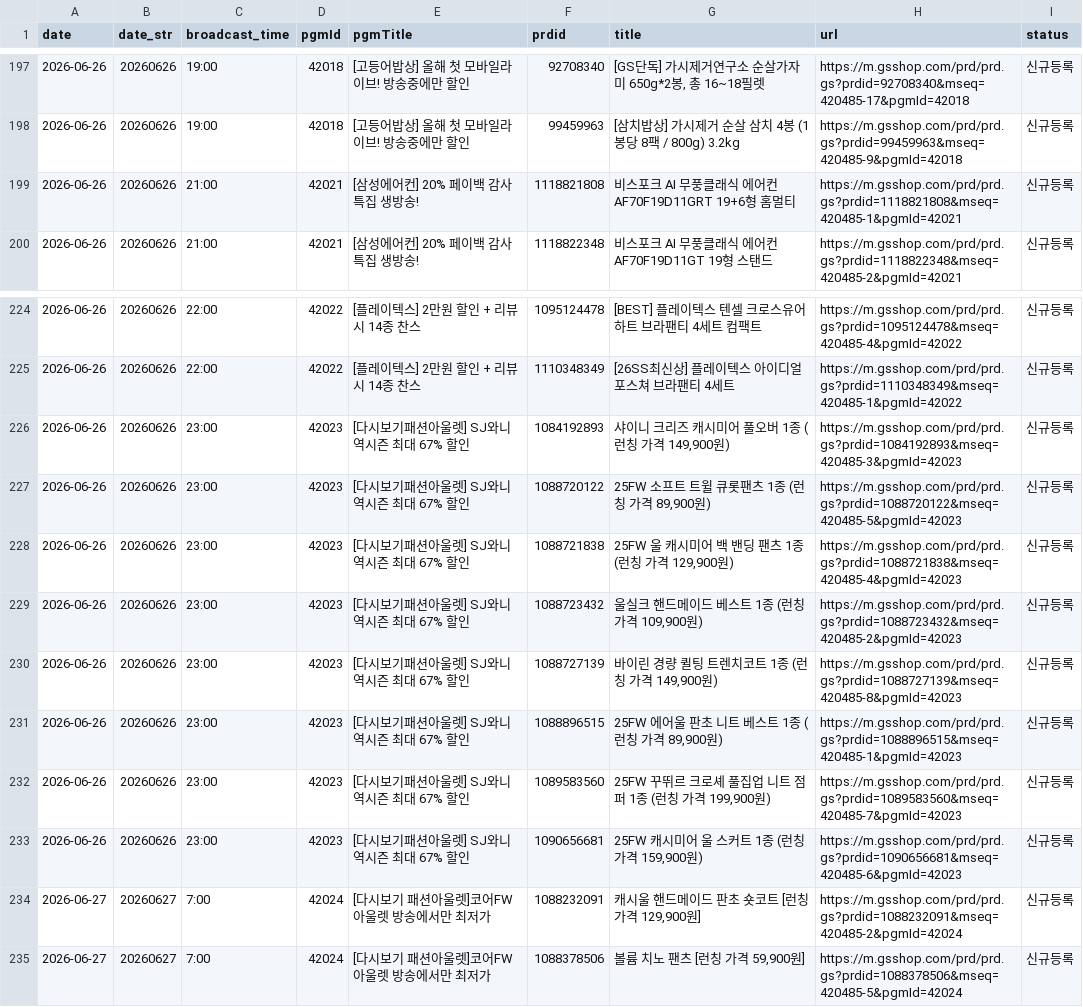
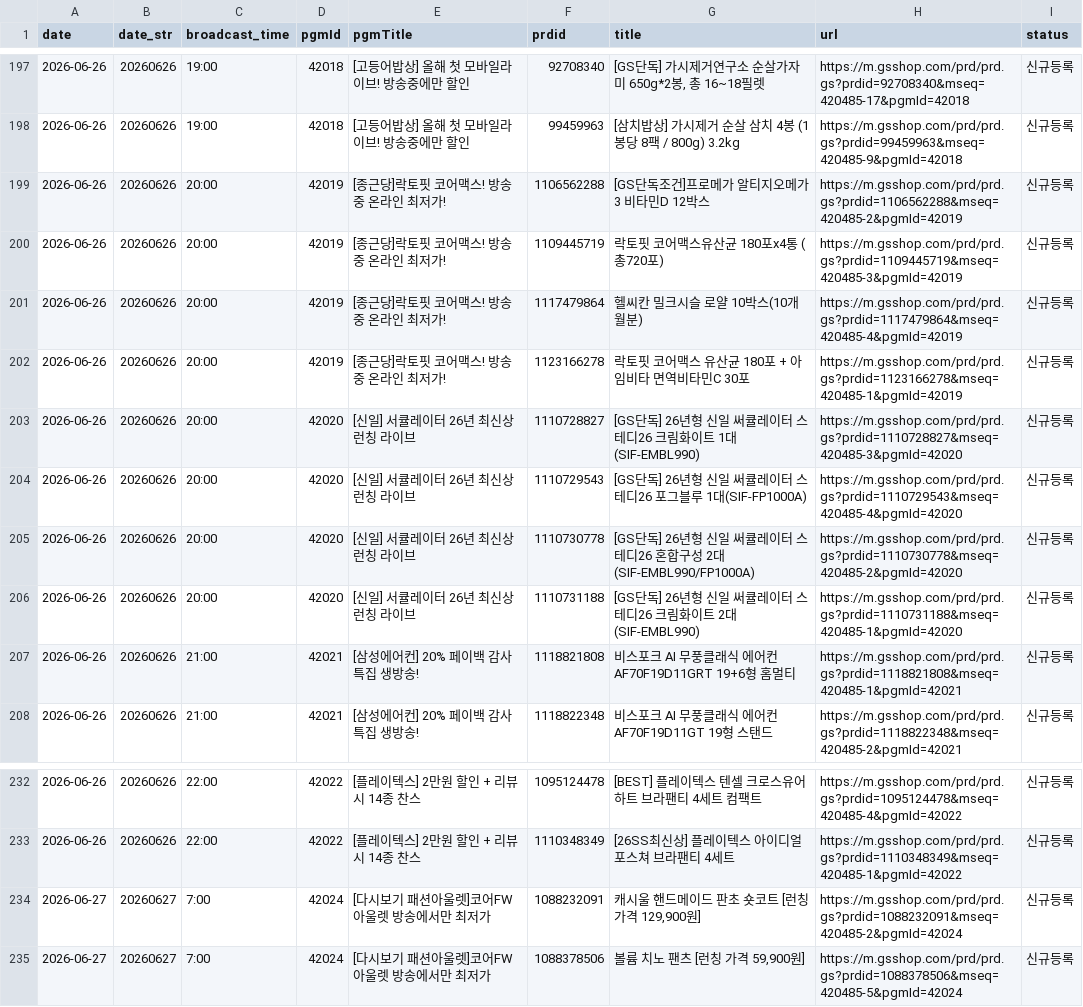
Before and after one commit to poodingcake-hue/GSMOBILE, a CSV file: data/mlive.csv, drawn as a sheet; only a part is shown, gaps mark what is left out; removed rows and columns are numbered as before the commit, all else as after; the diff covers the shown part only; the diff names each change by its address in the sheet, - before the commit and + after, or states it on an @@ line.

```diff
--- a/data/mlive.csv
+++ b/data/mlive.csv
+row 199: 2026-06-26 | 20260626 | 20:00 | 42019 | [종근당]락토핏 코어맥스! 방송중 온라인 최저가! | 1106562288 | [GS단독조건]프로메가 알티지오메가3 비타민D 12박스 | https://m.gsshop.com/prd/prd.gs?prdid=1106562288&mseq=420485-2&pgmId=42019 | 신규등록
+row 200: 2026-06-26 | 20260626 | 20:00 | 42019 | [종근당]락토핏 코어맥스! 방송중 온라인 최저가! | 1109445719 | 락토핏 코어맥스유산균 180포x4통 (총720포) | https://m.gsshop.com/prd/prd.gs?prdid=1109445719&mseq=420485-3&pgmId=42019 | 신규등록
+row 201: 2026-06-26 | 20260626 | 20:00 | 42019 | [종근당]락토핏 코어맥스! 방송중 온라인 최저가! | 1117479864 | 헬씨칸 밀크시슬 로얄 10박스(10개월분) | https://m.gsshop.com/prd/prd.gs?prdid=1117479864&mseq=420485-4&pgmId=42019 | 신규등록
+row 202: 2026-06-26 | 20260626 | 20:00 | 42019 | [종근당]락토핏 코어맥스! 방송중 온라인 최저가! | 1123166278 | 락토핏 코어맥스 유산균 180포 + 아임비타 면역비타민C 30포 | https://m.gsshop.com/prd/prd.gs?prdid=1123166278&mseq=420485-1&pgmId=42019 | 신규등록
+row 203: 2026-06-26 | 20260626 | 20:00 | 42020 | [신일] 서큘레이터 26년 최신상 런칭 라이브 | 1110728827 | [GS단독] 26년형 신일 써큘레이터 스테디26 크림화이트 1대(SIF-EMBL990) | https://m.gsshop.com/prd/prd.gs?prdid=1110728827&mseq=420485-3&pgmId=42020 | 신규등록
+row 204: 2026-06-26 | 20260626 | 20:00 | 42020 | [신일] 서큘레이터 26년 최신상 런칭 라이브 | 1110729543 | [GS단독] 26년형 신일 써큘레이터 스테디26 포그블루 1대(SIF-FP1000A) | https://m.gsshop.com/prd/prd.gs?prdid=1110729543&mseq=420485-4&pgmId=42020 | 신규등록
+row 205: 2026-06-26 | 20260626 | 20:00 | 42020 | [신일] 서큘레이터 26년 최신상 런칭 라이브 | 1110730778 | [GS단독] 26년형 신일 써큘레이터 스테디26 혼합구성 2대(SIF-EMBL990/FP1000A) | https://m.gsshop.com/prd/prd.gs?prdid=1110730778&mseq=420485-2&pgmId=42020 | 신규등록
+row 206: 2026-06-26 | 20260626 | 20:00 | 42020 | [신일] 서큘레이터 26년 최신상 런칭 라이브 | 1110731188 | [GS단독] 26년형 신일 써큘레이터 스테디26 크림화이트 2대 (SIF-EMBL990) | https://m.gsshop.com/prd/prd.gs?prdid=1110731188&mseq=420485-1&pgmId=42020 | 신규등록
-row 226: 2026-06-26 | 20260626 | 23:00 | 42023 | [다시보기패션아울렛] SJ와니 역시즌 최대 67% 할인 | 1084192893 | 샤이니 크리즈 캐시미어 풀오버 1종 (런칭 가격 149,900원) | https://m.gsshop.com/prd/prd.gs?prdid=1084192893&mseq=420485-3&pgmId=42023 | 신규등록
-row 227: 2026-06-26 | 20260626 | 23:00 | 42023 | [다시보기패션아울렛] SJ와니 역시즌 최대 67% 할인 | 1088720122 | 25FW 소프트 트윌 큐롯팬츠 1종 (런칭 가격 89,900원) | https://m.gsshop.com/prd/prd.gs?prdid=1088720122&mseq=420485-5&pgmId=42023 | 신규등록
-row 228: 2026-06-26 | 20260626 | 23:00 | 42023 | [다시보기패션아울렛] SJ와니 역시즌 최대 67% 할인 | 1088721838 | 25FW 울 캐시미어 백 밴딩 팬츠 1종 (런칭 가격 129,900원) | https://m.gsshop.com/prd/prd.gs?prdid=1088721838&mseq=420485-4&pgmId=42023 | 신규등록
-row 229: 2026-06-26 | 20260626 | 23:00 | 42023 | [다시보기패션아울렛] SJ와니 역시즌 최대 67% 할인 | 1088723432 | 울실크 핸드메이드 베스트 1종 (런칭 가격 109,900원) | https://m.gsshop.com/prd/prd.gs?prdid=1088723432&mseq=420485-2&pgmId=42023 | 신규등록
-row 230: 2026-06-26 | 20260626 | 23:00 | 42023 | [다시보기패션아울렛] SJ와니 역시즌 최대 67% 할인 | 1088727139 | 바이린 경량 퀼팅 트렌치코트 1종 (런칭 가격 149,900원) | https://m.gsshop.com/prd/prd.gs?prdid=1088727139&mseq=420485-8&pgmId=42023 | 신규등록
-row 231: 2026-06-26 | 20260626 | 23:00 | 42023 | [다시보기패션아울렛] SJ와니 역시즌 최대 67% 할인 | 1088896515 | 25FW 에어울 판초 니트 베스트 1종 (런칭 가격 89,900원) | https://m.gsshop.com/prd/prd.gs?prdid=1088896515&mseq=420485-1&pgmId=42023 | 신규등록
-row 232: 2026-06-26 | 20260626 | 23:00 | 42023 | [다시보기패션아울렛] SJ와니 역시즌 최대 67% 할인 | 1089583560 | 25FW 꾸뛰르 크로셰 풀집업 니트 점퍼 1종 (런칭 가격 199,900원) | https://m.gsshop.com/prd/prd.gs?prdid=1089583560&mseq=420485-7&pgmId=42023 | 신규등록
-row 233: 2026-06-26 | 20260626 | 23:00 | 42023 | [다시보기패션아울렛] SJ와니 역시즌 최대 67% 할인 | 1090656681 | 25FW 캐시미어 울 스커트 1종 (런칭 가격 159,900원) | https://m.gsshop.com/prd/prd.gs?prdid=1090656681&mseq=420485-6&pgmId=42023 | 신규등록
```
Also changed, not shown: 40 edited cells elsewhere in this file.
